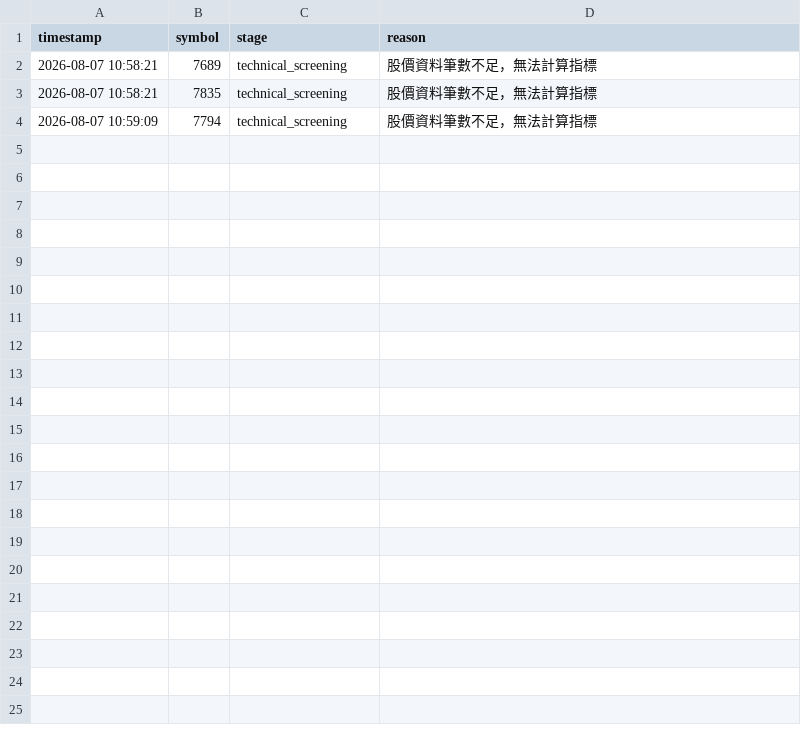
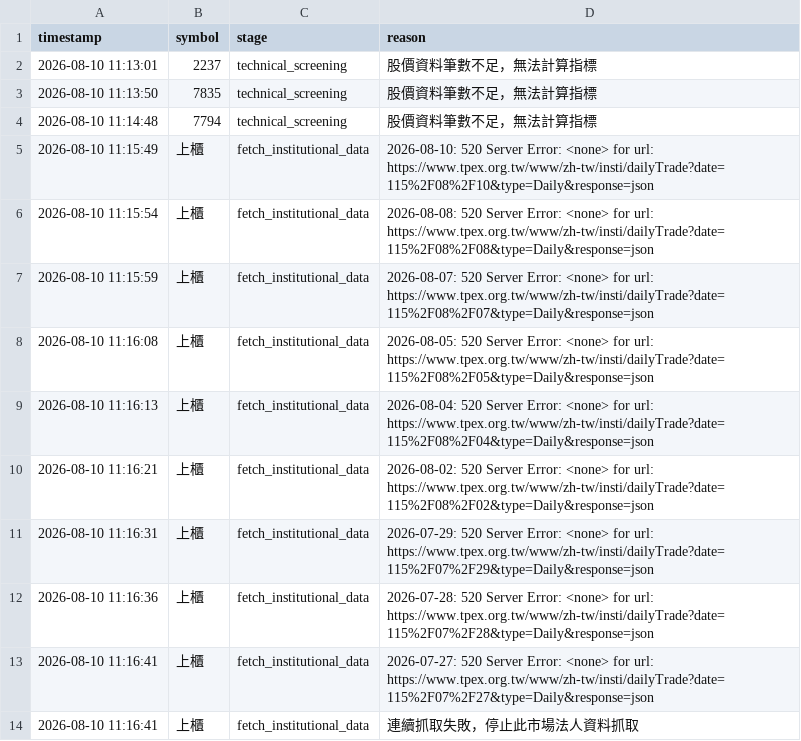
Before and after one commit to ScoppenLin/CandyTWStock, a CSV file: logs/error_log.csv, drawn as a sheet.

```diff
--- a/logs/error_log.csv
+++ b/logs/error_log.csv
@@ -1,4 +1,14 @@
 timestamp,symbol,stage,reason
-2026-08-07 10:58:21,7689,technical_screening,股價資料筆數不足，無法計算指標
-2026-08-07 10:58:21,7835,technical_screening,股價資料筆數不足，無法計算指標
-2026-08-07 10:59:09,7794,technical_screening,股價資料筆數不足，無法計算指標
+2026-08-10 11:13:01,2237,technical_screening,股價資料筆數不足，無法計算指標
+2026-08-10 11:13:50,7835,technical_screening,股價資料筆數不足，無法計算指標
+2026-08-10 11:14:48,7794,technical_screening,股價資料筆數不足，無法計算指標
+2026-08-10 11:15:49,上櫃,fetch_institutional_data,2026-08-10: 520 Server Error: <none> for url: https://www.tpex.org.tw/www/zh-tw/insti/dailyTrade?date=115%2F08%2F10&type=Daily&response=json
+2026-08-10 11:15:54,上櫃,fetch_institutional_data,2026-08-08: 520 Server Error: <none> for url: https://www.tpex.org.tw/www/zh-tw/insti/dailyTrade?date=115%2F08%2F08&type=Daily&response=json
+2026-08-10 11:15:59,上櫃,fetch_institutional_data,2026-08-07: 520 Server Error: <none> for url: https://www.tpex.org.tw/www/zh-tw/insti/dailyTrade?date=115%2F08%2F07&type=Daily&response=json
+2026-08-10 11:16:08,上櫃,fetch_institutional_data,2026-08-05: 520 Server Error: <none> for url: https://www.tpex.org.tw/www/zh-tw/insti/dailyTrade?date=115%2F08%2F05&type=Daily&response=json
+2026-08-10 11:16:13,上櫃,fetch_institutional_data,2026-08-04: 520 Server Error: <none> for url: https://www.tpex.org.tw/www/zh-tw/insti/dailyTrade?date=115%2F08%2F04&type=Daily&response=json
+2026-08-10 11:16:21,上櫃,fetch_institutional_data,2026-08-02: 520 Server Error: <none> for url: https://www.tpex.org.tw/www/zh-tw/insti/dailyTrade?date=115%2F08%2F02&type=Daily&response=json
+2026-08-10 11:16:31,上櫃,fetch_institutional_data,2026-07-29: 520 Server Error: <none> for url: https://www.tpex.org.tw/www/zh-tw/insti/dailyTrade?date=115%2F07%2F29&type=Daily&response=json
+2026-08-10 11:16:36,上櫃,fetch_institutional_data,2026-07-28: 520 Server Error: <none> for url: https://www.tpex.org.tw/www/zh-tw/insti/dailyTrade?date=115%2F07%2F28&type=Daily&response=json
+2026-08-10 11:16:41,上櫃,fetch_institutional_data,2026-07-27: 520 Server Error: <none> for url: https://www.tpex.org.tw/www/zh-tw/insti/dailyTrade?date=115%2F07%2F27&type=Daily&response=json
+2026-08-10 11:16:41,上櫃,fetch_institutional_data,連續抓取失敗，停止此市場法人資料抓取
```
Also changed, not shown: data/stock_list.csv, output/screening_result.csv, 5 other files.
